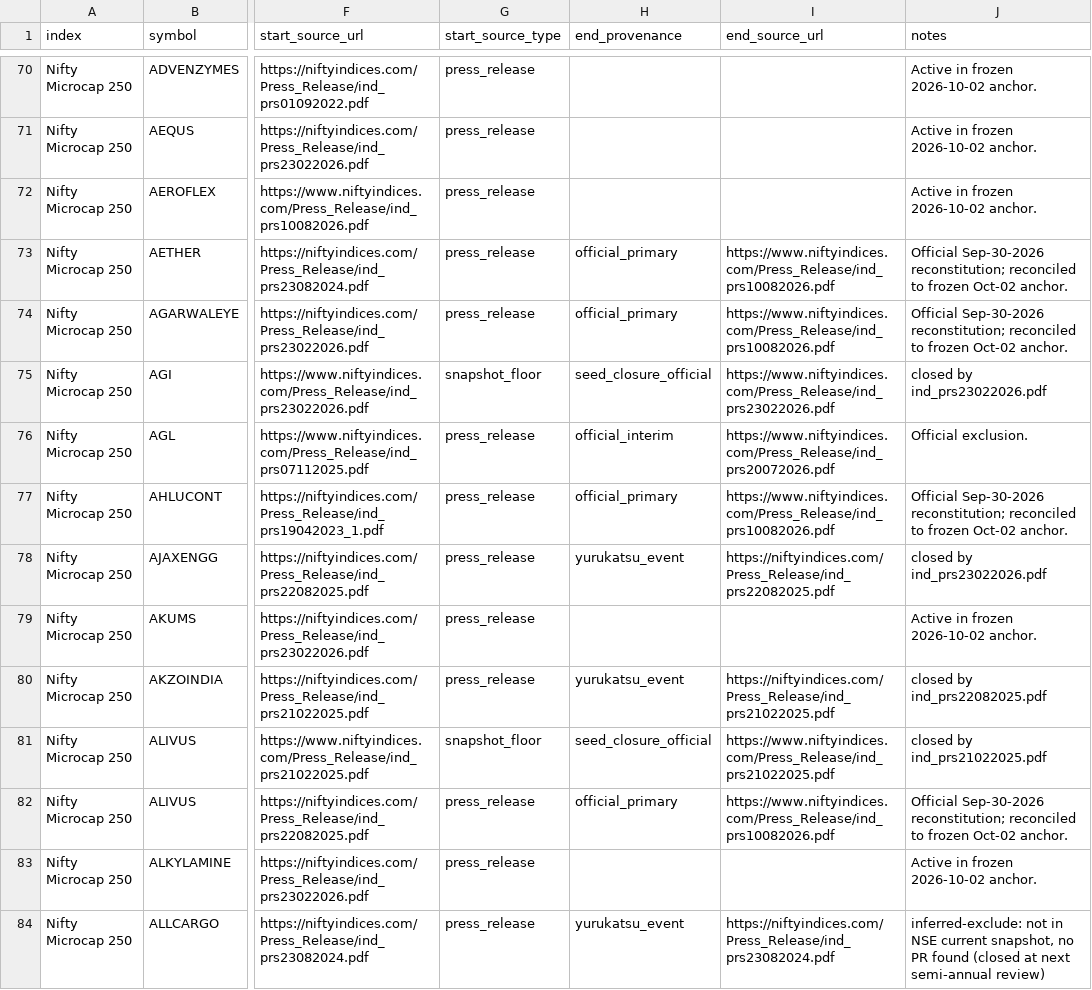
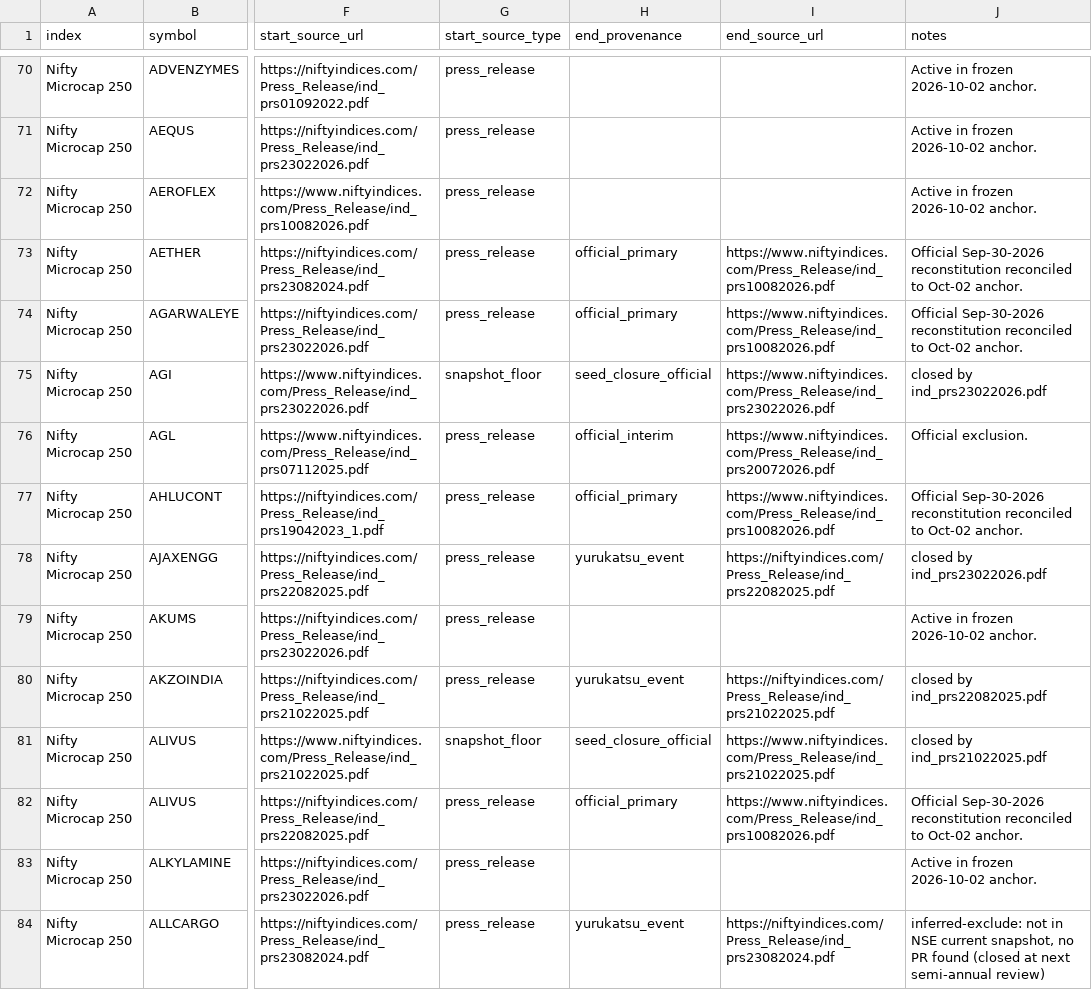
Before and after one commit to Pareshking/Patel, a CSV file: data/nifty_index_history/nifty_membership_pit_2024_2026.csv, drawn as a sheet; only a part is shown, gaps mark what is left out; the diff covers the shown part only; the diff names each change by its address in the sheet, - before the commit and + after, or states it on an @@ line.

Commit message:
Normalize Nifty PIT intervals

```diff
--- a/data/nifty_index_history/nifty_membership_pit_2024_2026.csv
+++ b/data/nifty_index_history/nifty_membership_pit_2024_2026.csv
-J73:J74 (notes): Official Sep-30-2026 reconstitution; reconciled to frozen Oct-02 anchor.
+J73:J74 (notes): Official Sep-30-2026 reconstitution reconciled to Oct-02 anchor.
-J77 (notes): Official Sep-30-2026 reconstitution; reconciled to frozen Oct-02 anchor.
+J77 (notes): Official Sep-30-2026 reconstitution reconciled to Oct-02 anchor.
-J82 (notes): Official Sep-30-2026 reconstitution; reconciled to frozen Oct-02 anchor.
+J82 (notes): Official Sep-30-2026 reconstitution reconciled to Oct-02 anchor.
```
Also changed, not shown: 109 edited cells elsewhere in this file.
